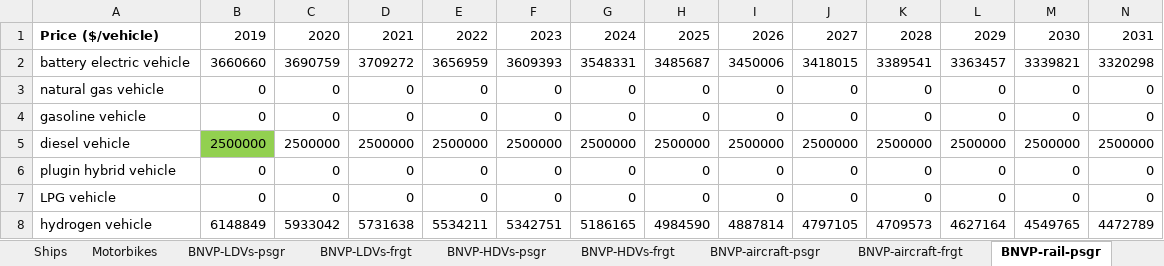
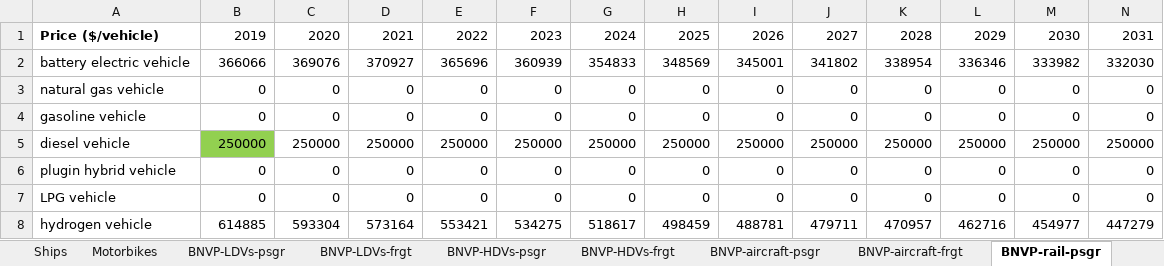
Before and after one commit to EnergyInnovation/eps-virginia, an Excel workbook: InputData/trans/BNVP/BAU New Vehicle Price.xlsx, sheet BNVP-rail-psgr, drawn as a sheet; only a part is shown; values as stored, in another font and other column widths than the file's, no borders; removed rows and columns are numbered as before the commit, all else as after; rows hold the shown columns only; the diff names each change by its address in the sheet, - before the commit and + after, or states it on an @@ line.

Commit message:
Adjust price of passenger rail

```diff
--- a/InputData/trans/BNVP/BAU New Vehicle Price.xlsx (sheet BNVP-rail-psgr)
+++ b/InputData/trans/BNVP/BAU New Vehicle Price.xlsx (sheet BNVP-rail-psgr)
-row 2: battery electric vehicle | 3660660 | 3690759 | 3709272 | 3656959 | 3609393 | 3548331 | 3485687 | 3450006 | 3418015 | 3389541 | 3363457 | 3339821 | 3320298
+row 2: battery electric vehicle | 366066 | 369076 | 370927 | 365696 | 360939 | 354833 | 348569 | 345001 | 341802 | 338954 | 336346 | 333982 | 332030
-row 5: diesel vehicle | 2500000 | 2500000 | 2500000 | 2500000 | 2500000 | 2500000 | 2500000 | 2500000 | 2500000 | 2500000 | 2500000 | 2500000 | 2500000
+row 5: diesel vehicle | 250000 | 250000 | 250000 | 250000 | 250000 | 250000 | 250000 | 250000 | 250000 | 250000 | 250000 | 250000 | 250000
-row 8: hydrogen vehicle | 6148849 | 5933042 | 5731638 | 5534211 | 5342751 | 5186165 | 4984590 | 4887814 | 4797105 | 4709573 | 4627164 | 4549765 | 4472789
+row 8: hydrogen vehicle | 614885 | 593304 | 573164 | 553421 | 534275 | 518617 | 498459 | 488781 | 479711 | 470957 | 462716 | 454977 | 447279
```
Also changed, not shown: sheet About, 1 other file.
